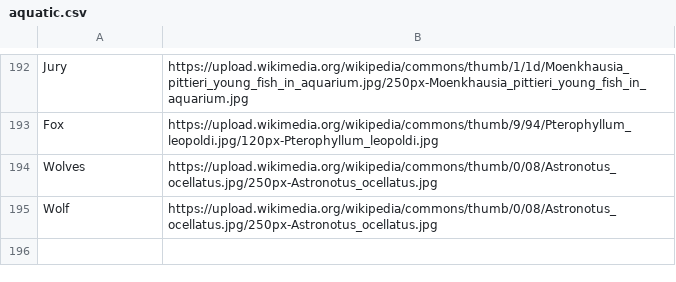
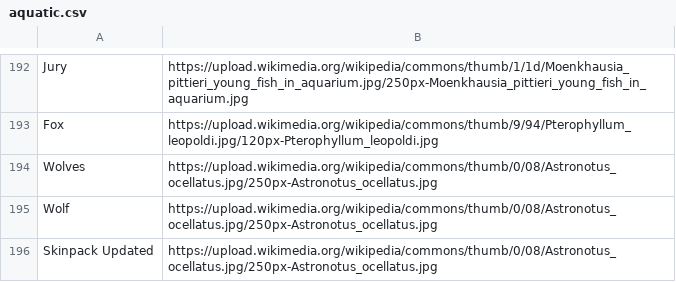
Before and after one commit to WerewolvesRevamped/Packs, a CSV file: URL/aquatic.csv, drawn as a sheet; only a part is shown, gaps mark what is left out; the diff names each change by its address in the sheet, - before the commit and + after, or states it on an @@ line.

Commit message:
Update aquatic.csv

```diff
--- a/URL/aquatic.csv
+++ b/URL/aquatic.csv
+row 196: Skinpack Updated | https://upload.wikimedia.org/wikipedia/commons/thumb/0/08/Astronotus_ocellatus.jpg/250px-Astronotus_ocellatus.jpg
```
